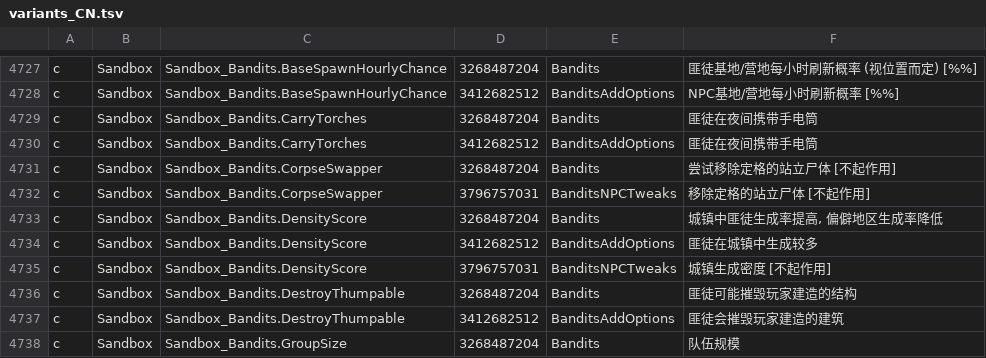
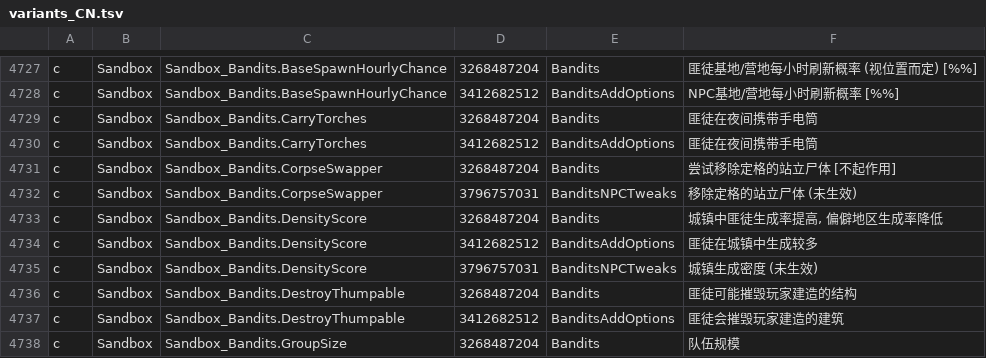
Before and after one commit to Minidoracat/MinidoracatModLangFor42, a TSV file: MOD/MinidoracatModLangFor42/Contents/mods/MinidoracatModLangFor42/42/media/CatModLang/variants_CN.tsv, drawn as a sheet; only a part is shown, gaps mark what is left out.

```diff
--- a/MOD/MinidoracatModLangFor42/Contents/mods/MinidoracatModLangFor42/42/media/CatModLang/variants_CN.tsv
+++ b/MOD/MinidoracatModLangFor42/Contents/mods/MinidoracatModLangFor42/42/media/CatModLang/variants_CN.tsv
@@ -4731,6 +4731,6 @@ c	Sandbox	Sandbox_Bandits.CarryTorches	3412682512	BanditsAddOptions	匪徒在夜
 c	Sandbox	Sandbox_Bandits.CorpseSwapper	3268487204	Bandits	尝试移除定格的站立尸体 [不起作用]
-c	Sandbox	Sandbox_Bandits.CorpseSwapper	3796757031	BanditsNPCTweaks	移除定格的站立尸体 [不起作用]
+c	Sandbox	Sandbox_Bandits.CorpseSwapper	3796757031	BanditsNPCTweaks	移除定格的站立尸体 (未生效)
 c	Sandbox	Sandbox_Bandits.DensityScore	3268487204	Bandits	城镇中匪徒生成率提高, 偏僻地区生成率降低
 c	Sandbox	Sandbox_Bandits.DensityScore	3412682512	BanditsAddOptions	匪徒在城镇中生成较多
-c	Sandbox	Sandbox_Bandits.DensityScore	3796757031	BanditsNPCTweaks	城镇生成密度 [不起作用]
+c	Sandbox	Sandbox_Bandits.DensityScore	3796757031	BanditsNPCTweaks	城镇生成密度 (未生效)
 c	Sandbox	Sandbox_Bandits.DestroyThumpable	3268487204	Bandits	匪徒可能摧毁玩家建造的结构
```
Also changed, not shown: MOD/MinidoracatModLangFor42/Contents/mods/MinidoracatModLangFor42/42/media/CatModLang/conflicts.tsv, MOD/MinidoracatModLangFor42/Contents/mods/MinidoracatModLangFor42/42/media/CatModLang/variants_CH.tsv, 36 other files.
